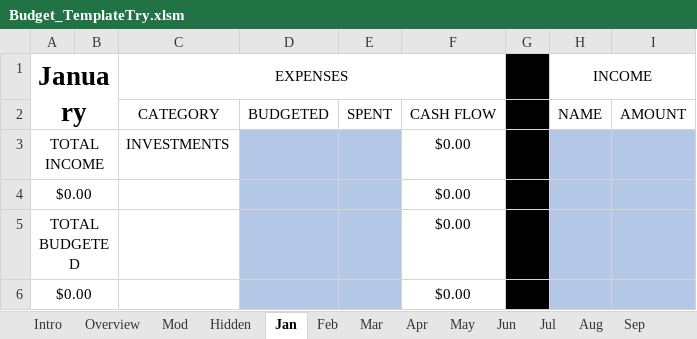
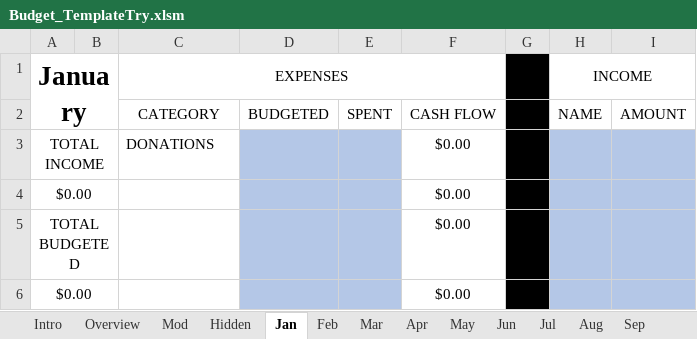
Before and after one commit to MichaelDevries1/Excel-Projects, an Excel workbook: Budget_TemplateTry.xlsm, sheet Jan, drawn as a sheet; only a part is shown; values as stored, in another font and other column widths than the file's, no borders; conditional formats not drawn; the diff names each change by its address in the sheet, - before the commit and + after, or states it on an @@ line.

```diff
--- a/Budget_TemplateTry.xlsm (sheet Jan)
+++ b/Budget_TemplateTry.xlsm (sheet Jan)
-C3 (EXPENSES): INVESTMENTS
+C3 (EXPENSES): DONATIONS
```
Also changed, not shown: sheet Dec, sheet Aug, sheet Sep, sheet Oct, sheet Nov, sheet Feb, 5 more sheets, charts or pictures.
